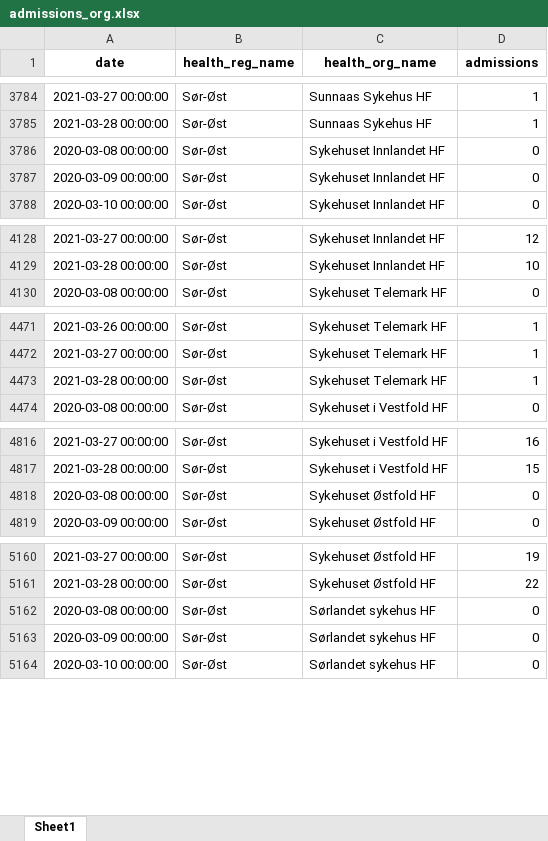
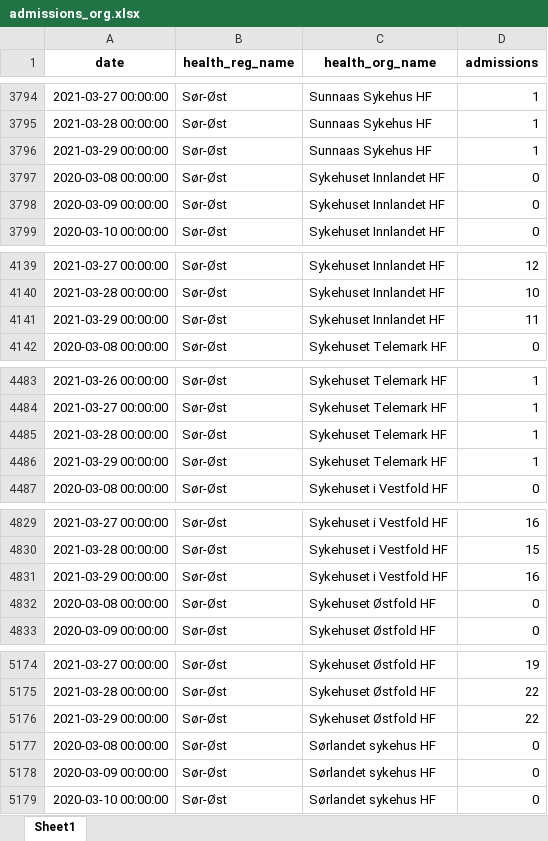
Before and after one commit to frefrik/covid19-nor-admissions, an Excel workbook: data/admissions_org.xlsx, sheet Sheet1, drawn as a sheet; only a part is shown, gaps mark what is left out; values as stored, in another font and other column widths than the file's, no borders; the diff covers the shown part only; the diff names each change by its address in the sheet, - before the commit and + after, or states it on an @@ line.

```diff
--- a/data/admissions_org.xlsx (sheet Sheet1)
+++ b/data/admissions_org.xlsx (sheet Sheet1)
+row 3796: 2021-03-29 00:00:00 | Sør-Øst | Sunnaas Sykehus HF | 1
+row 4141: 2021-03-29 00:00:00 | Sør-Øst | Sykehuset Innlandet HF | 11
+row 4486: 2021-03-29 00:00:00 | Sør-Øst | Sykehuset Telemark HF | 1
+row 4831: 2021-03-29 00:00:00 | Sør-Øst | Sykehuset i Vestfold HF | 16
+row 5176: 2021-03-29 00:00:00 | Sør-Øst | Sykehuset Østfold HF | 22
```
Also changed, not shown: 16 added rows elsewhere in this sheet, data/admissions_nat.xlsx, data/admissions_reg.xlsx, 3 other files.
